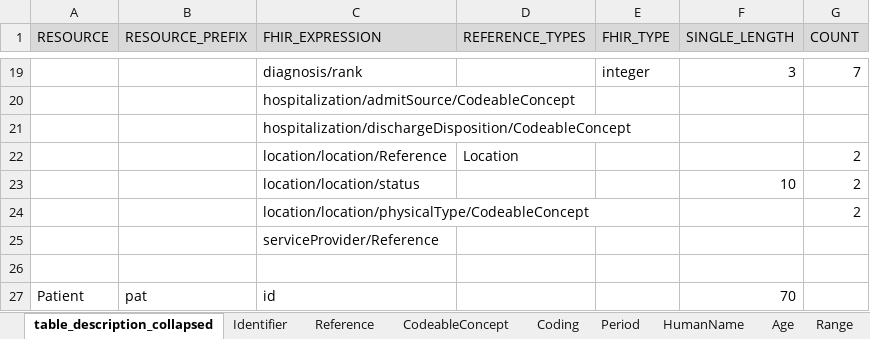
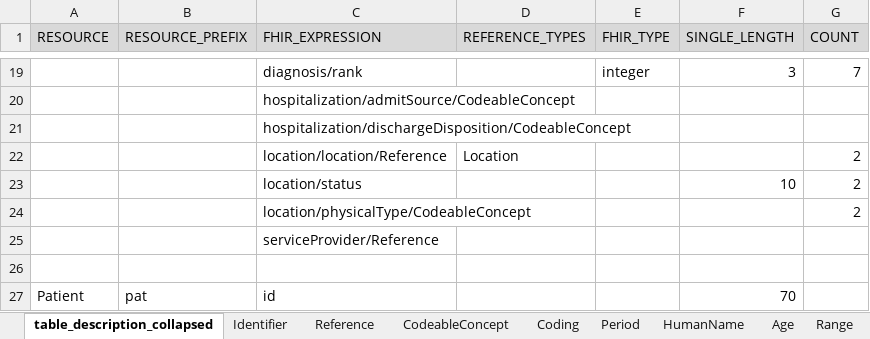
Before and after one commit to medizininformatik-initiative/INTERPOLAR, an Excel workbook: R-cds2db/cds2db/inst/extdata/Table_Description_Definition.xlsx, sheet table_description_collapsed, drawn as a sheet; only a part is shown, gaps mark what is left out; values as stored, in another font and other column widths than the file's, no borders; the diff names each change by its address in the sheet, - before the commit and + after, or states it on an @@ line.

Commit message:
Fix Encounter Location paths

```diff
--- a/R-cds2db/cds2db/inst/extdata/Table_Description_Definition.xlsx (sheet table_description_collapsed)
+++ b/R-cds2db/cds2db/inst/extdata/Table_Description_Definition.xlsx (sheet table_description_collapsed)
-C23 (FHIR_EXPRESSION): location/location/status
+C23 (FHIR_EXPRESSION): location/status
-C24 (FHIR_EXPRESSION): location/location/physicalType/CodeableConcept
+C24 (FHIR_EXPRESSION): location/physicalType/CodeableConcept
```
Also changed, not shown: R-cds2db/cds2db/inst/extdata/Table_Description.xlsx, 19 other files.
